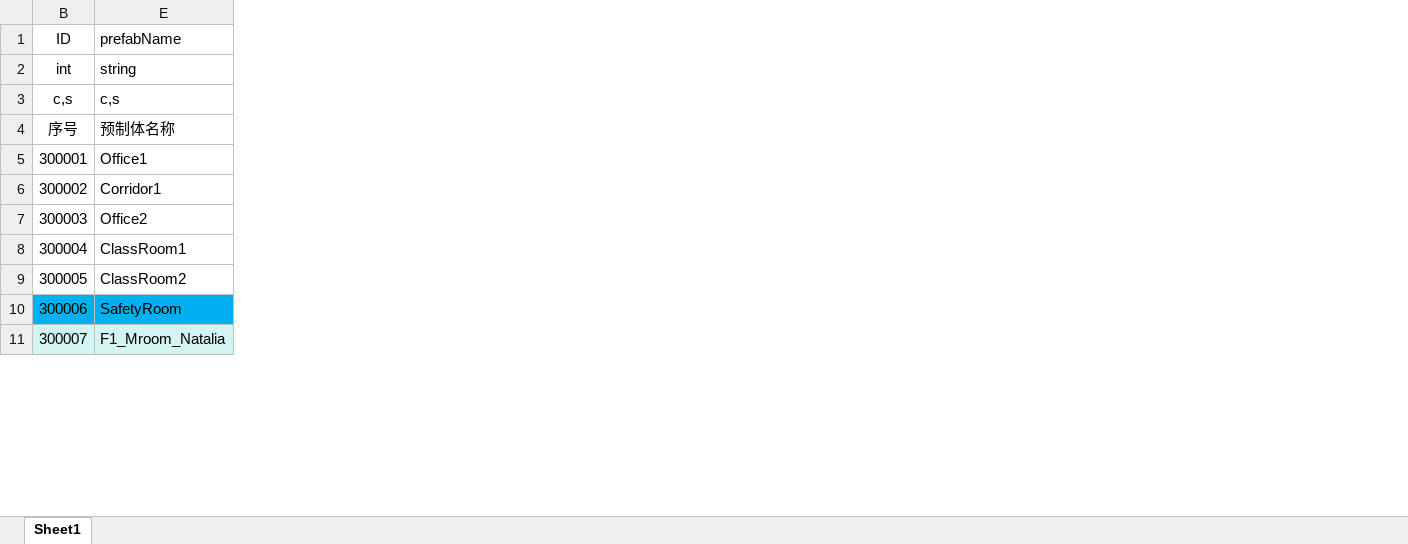
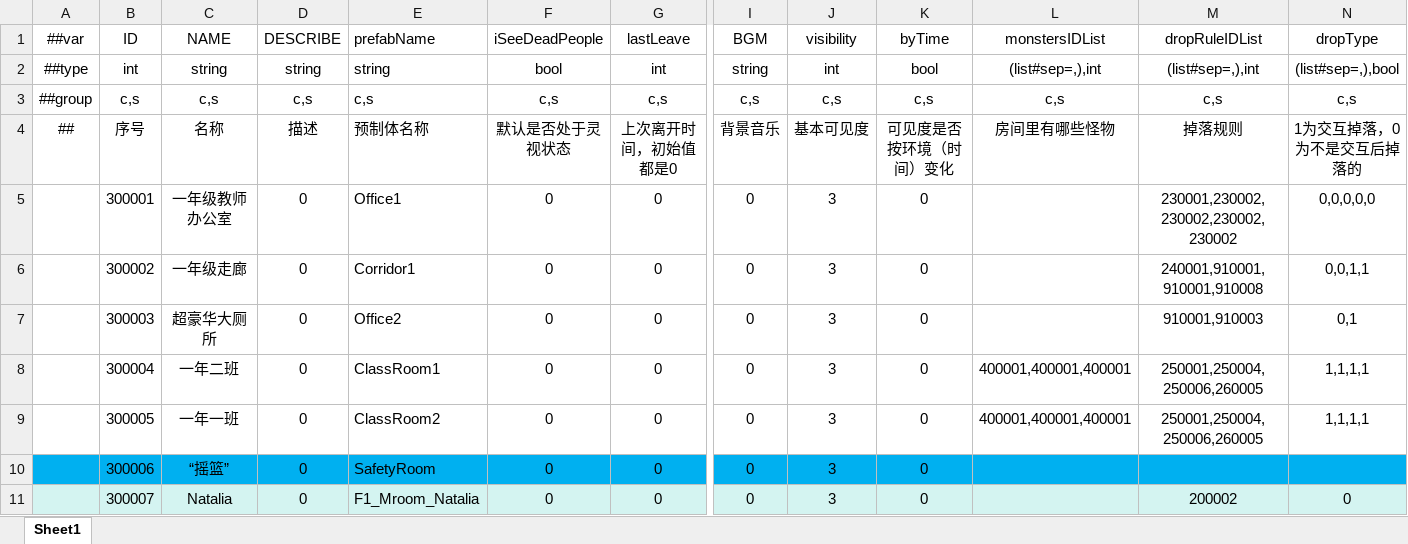
Before and after one commit to HouWang-123/Project-A, an Excel workbook: AAA-Luban-Excel/Datas/scene_Rooms.xlsx, sheet Sheet1, drawn as a sheet; only a part is shown, gaps mark what is left out; values as stored, in another font and other column widths than the file's, no borders; the diff names each change by its address in the sheet, - before the commit and + after, or states it on an @@ line.

```diff
--- a/AAA-Luban-Excel/Datas/scene_Rooms.xlsx (sheet Sheet1)
+++ b/AAA-Luban-Excel/Datas/scene_Rooms.xlsx (sheet Sheet1)
@@ column A (##var) unhidden, rows 2-4: ##type | ##group | ## @@
@@ column C (NAME) unhidden, rows 2-11: string | c,s | 名称 | 一年级教师办公室 | 一年级走廊 | 超豪华大厕所 | 一年二班 | 一年一班 | “摇篮” | Natalia @@
@@ column D (DESCRIBE) unhidden, rows 2-11: string | c,s | 描述 | 0 | 0 | 0 | 0 | 0 | 0 | 0 @@
@@ column F (iSeeDeadPeople) unhidden, rows 2-11: bool | c,s | 默认是否处于灵视状态 | 0 | 0 | 0 | 0 | 0 | 0 | 0 @@
@@ column G (lastLeave) unhidden, rows 2-11: int | c,s | 上次离开时间，初始值都是0 | 0 | 0 | 0 | 0 | 0 | 0 | 0 @@
@@ column I (BGM) unhidden, rows 2-11: string | c,s | 背景音乐 | 0 | 0 | 0 | 0 | 0 | 0 | 0 @@
@@ column J (visibility) unhidden, rows 2-11: int | c,s | 基本可见度 | 3 | 3 | 3 | 3 | 3 | 3 | 3 @@
@@ column K (byTime) unhidden, rows 2-11: bool | c,s | 可见度是否按环境（时间）变化 | 0 | 0 | 0 | 0 | 0 | 0 | 0 @@
@@ column L (monstersIDList) unhidden, rows 2-9: (list#sep=,),int | c,s | 房间里有哪些怪物 |  |  |  | 400001,400001,400001 | 400001,400001,400001 @@
@@ column M (dropRuleIDList) unhidden, rows 2-11: (list#sep=,),int | c,s | 掉落规则 | 230001,230002,230002,230002,230002 | 240001,910001,910001,910008 | 910001,910003 | 250001,250004,250006,260005 | 250001,250004,250006,260005 |  | 200002 @@
@@ column N (dropType) unhidden, rows 2-11: (list#sep=,),bool | c,s | 1为交互掉落，0为不是交互后掉落的 | 0,0,0,0,0 | 0,0,1,1 | 0,1 | 1,1,1,1 | 1,1,1,1 |  | 0 @@
```
Also changed, not shown: AAA-Luban-Excel/Datas/item_Food.xlsx, 40 other files.
